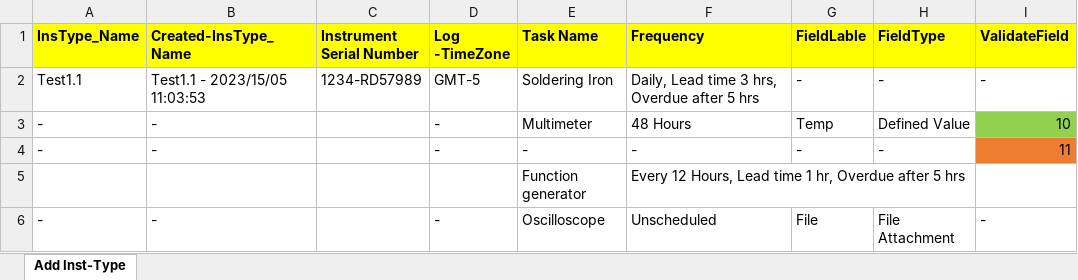
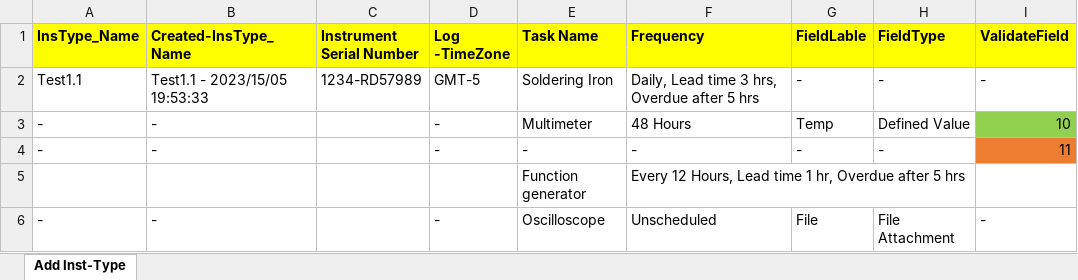
Before and after one commit to Alphi-Razul/ELL-Automation, an Excel workbook: Excel/ELL_Add Instrument & Type.xlsx, sheet Add Inst-Type, drawn as a sheet; only a part is shown; values as stored, in another font and other column widths than the file's, no borders; the diff names each change by its address in the sheet, - before the commit and + after, or states it on an @@ line.

```diff
--- a/Excel/ELL_Add Instrument & Type.xlsx (sheet Add Inst-Type)
+++ b/Excel/ELL_Add Instrument & Type.xlsx (sheet Add Inst-Type)
-B2 (Created-InsType_Name): Test1.1 - 2023/15/05 11:03:53
+B2 (Created-InsType_Name): Test1.1 - 2023/15/05 19:53:33
```
Also changed, not shown: Excel/ELL_Departments & Units.xlsx, 10 other files.
